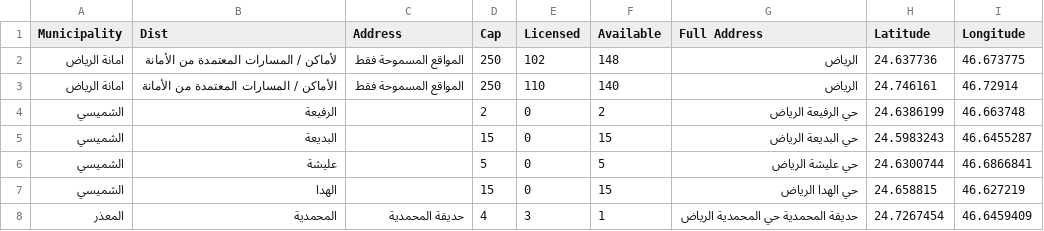
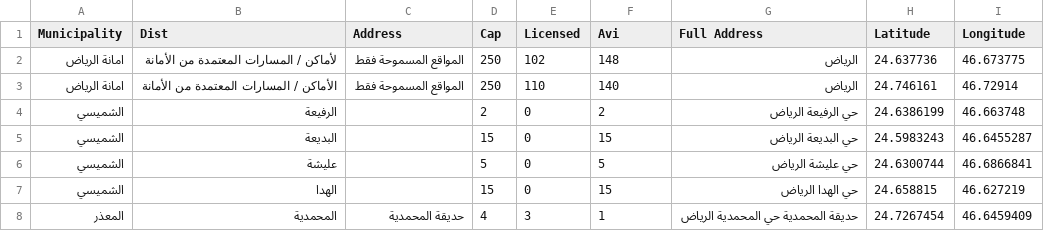
Before and after one commit to jalharoon/Coursera_Capstone, a CSV file: project/Municipality_data.csv, drawn as a sheet; only a part is shown.

Commit message:
Update Municipality_data.csv

```diff
--- a/project/Municipality_data.csv
+++ b/project/Municipality_data.csv
@@ -1,2 +1,2 @@
-Municipality,Dist,Address,Cap,Licensed ,Available ,Full Address,Latitude,Longitude
+Municipality,Dist,Address,Cap,Licensed ,Avi ,Full Address,Latitude,Longitude
 امانة الرياض,لأماكن / المسارات المعتمدة من الأمانة,المواقع المسموحة فقط,250,102,148,الرياض,24.637736,46.673775
```
